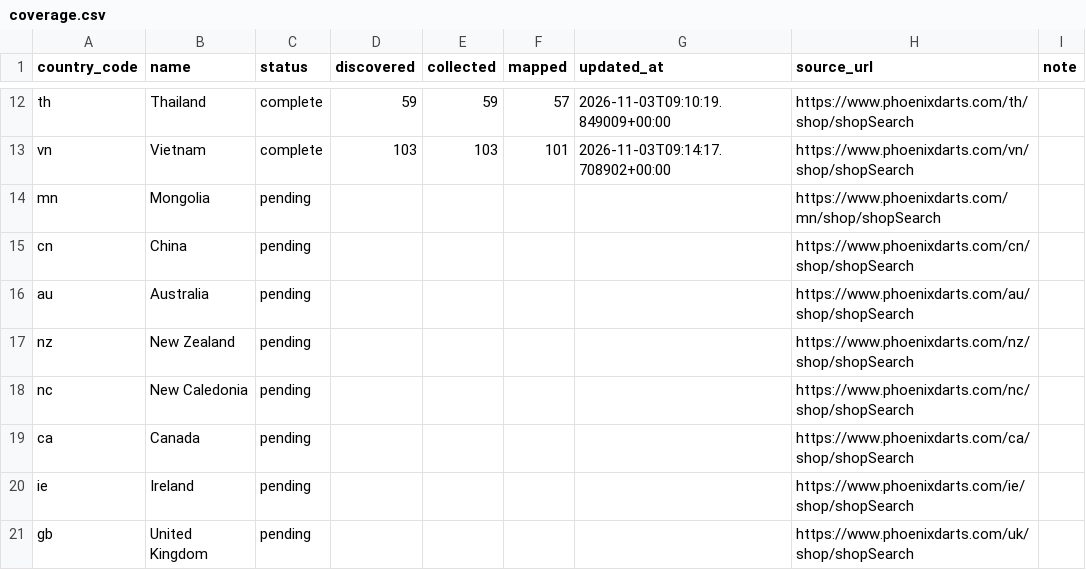
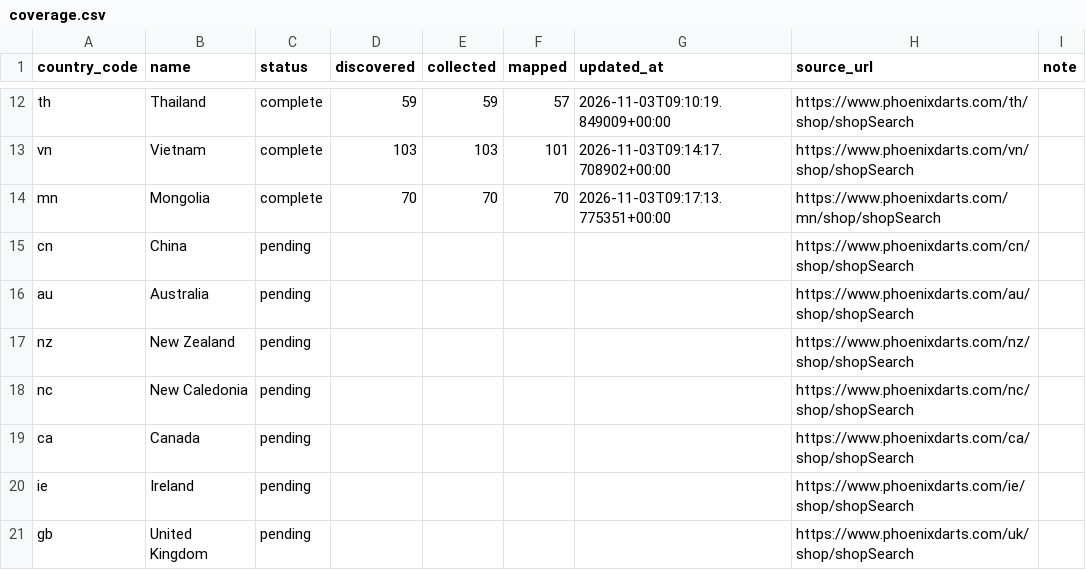
Before and after one commit to titanlyy/ninja-darts, a CSV file: data/phoenix/coverage.csv, drawn as a sheet; only a part is shown, gaps mark what is left out.

```diff
--- a/data/phoenix/coverage.csv
+++ b/data/phoenix/coverage.csv
@@ -13,3 +13,3 @@ th,Thailand,complete,59,59,57,2026-11-03T09:10:19.849009+00:00,https://www.phoen
 vn,Vietnam,complete,103,103,101,2026-11-03T09:14:17.708902+00:00,https://www.phoenixdarts.com/vn/shop/shopSearch,
-mn,Mongolia,pending,,,,,https://www.phoenixdarts.com/mn/shop/shopSearch,
+mn,Mongolia,complete,70,70,70,2026-11-03T09:17:13.775351+00:00,https://www.phoenixdarts.com/mn/shop/shopSearch,
 cn,China,pending,,,,,https://www.phoenixdarts.com/cn/shop/shopSearch,
```
Also changed, not shown: 4 other files.
